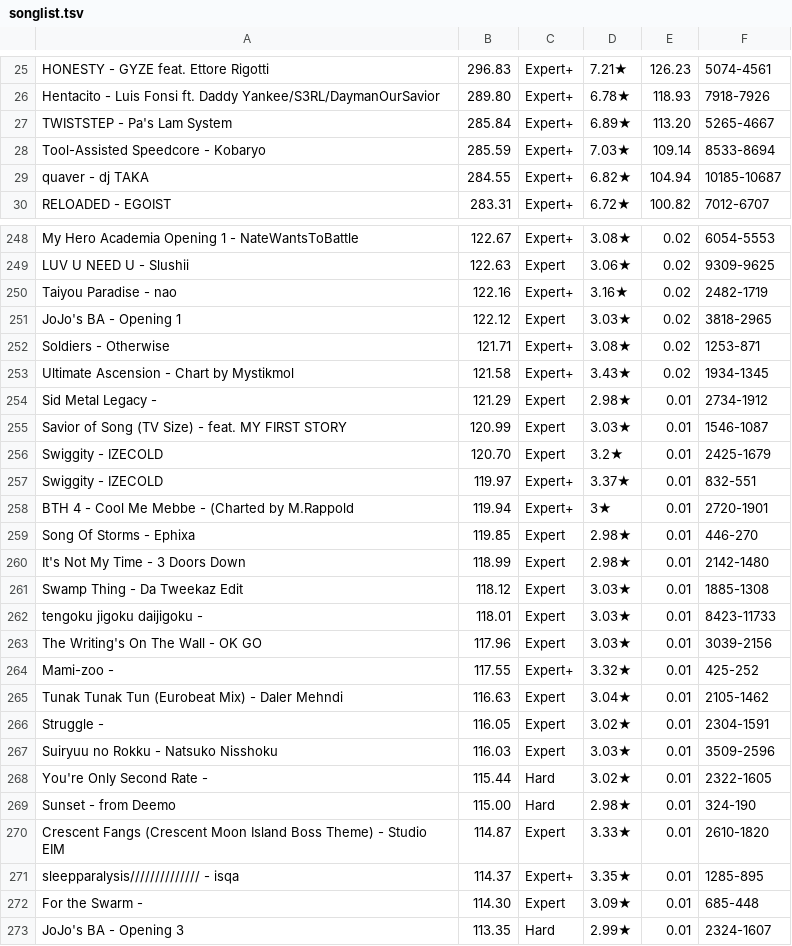
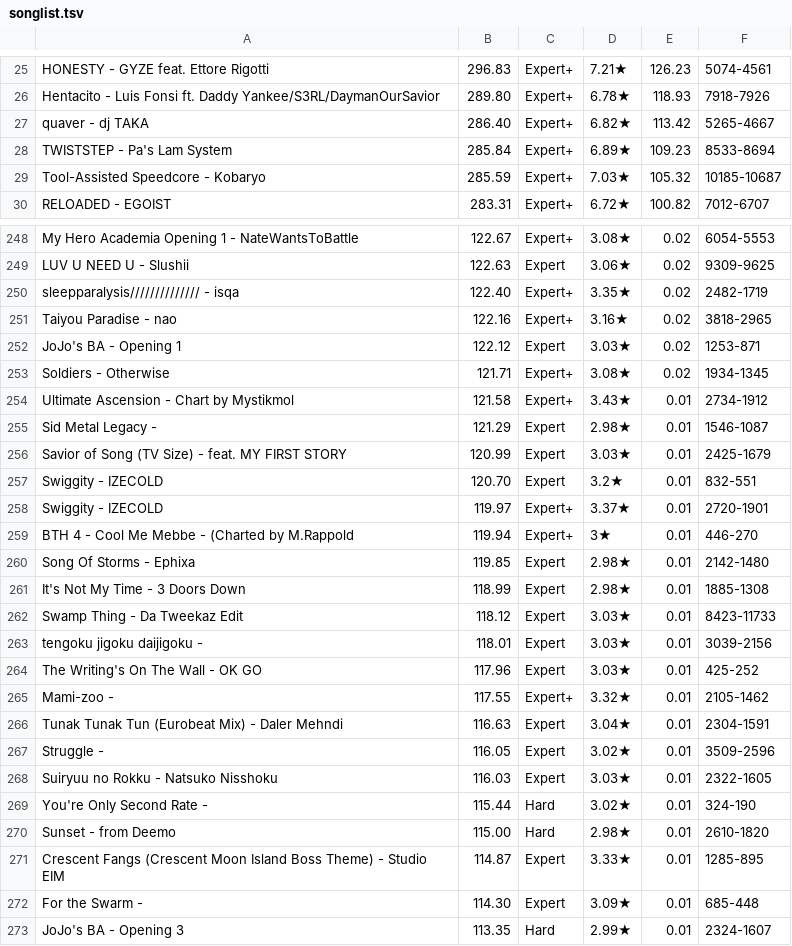
Before and after one commit to DuoVR/PPFarming, a TSV file: js/songlist.tsv, drawn as a sheet; only a part is shown, gaps mark what is left out; the diff covers the shown part only.

```diff
--- a/js/songlist.tsv
+++ b/js/songlist.tsv
@@ -26,5 +26,5 @@ HONESTY - GYZE feat. Ettore Rigotti	296.83	Expert+	7.21★	126.23	5074-4561
 Hentacito - Luis Fonsi ft. Daddy Yankee/S3RL/DaymanOurSavior	289.80	Expert+	6.78★	118.93	7918-7926
-TWISTSTEP - Pa's Lam System	285.84	Expert+	6.89★	113.20	5265-4667
-Tool-Assisted Speedcore - Kobaryo	285.59	Expert+	7.03★	109.14	8533-8694
-quaver - dj TAKA	284.55	Expert+	6.82★	104.94	10185-10687
+quaver - dj TAKA	286.40	Expert+	6.82★	113.42	5265-4667
+TWISTSTEP - Pa's Lam System	285.84	Expert+	6.89★	109.23	8533-8694
+Tool-Assisted Speedcore - Kobaryo	285.59	Expert+	7.03★	105.32	10185-10687
 RELOADED - EGOIST	283.31	Expert+	6.72★	100.82	7012-6707
@@ -249,24 +249,24 @@ My Hero Academia Opening 1 - NateWantsToBattle	122.67	Expert+	3.08★	0.02	6054-
 LUV U NEED U - Slushii	122.63	Expert	3.06★	0.02	9309-9625
-Taiyou Paradise - nao	122.16	Expert+	3.16★	0.02	2482-1719
-JoJo's BA - Opening 1	122.12	Expert	3.03★	0.02	3818-2965
-Soldiers - Otherwise	121.71	Expert+	3.08★	0.02	1253-871
-Ultimate Ascension - Chart by Mystikmol	121.58	Expert+	3.43★	0.02	1934-1345
-Sid Metal Legacy - 	121.29	Expert	2.98★	0.01	2734-1912
-Savior of Song (TV Size) - feat. MY FIRST STORY	120.99	Expert	3.03★	0.01	1546-1087
-Swiggity - IZECOLD	120.70	Expert	3.2★	0.01	2425-1679
-Swiggity - IZECOLD	119.97	Expert+	3.37★	0.01	832-551
-BTH 4 - Cool Me Mebbe - (Charted by M.Rappold	119.94	Expert+	3★	0.01	2720-1901
-Song Of Storms - Ephixa	119.85	Expert	2.98★	0.01	446-270
-It's Not My Time - 3 Doors Down	118.99	Expert	2.98★	0.01	2142-1480
-Swamp Thing - Da Tweekaz Edit	118.12	Expert	3.03★	0.01	1885-1308
-tengoku jigoku daijigoku - 	118.01	Expert	3.03★	0.01	8423-11733
-The Writing's On The Wall - OK GO	117.96	Expert	3.03★	0.01	3039-2156
-Mami-zoo - 	117.55	Expert+	3.32★	0.01	425-252
-Tunak Tunak Tun (Eurobeat Mix) - Daler Mehndi	116.63	Expert	3.04★	0.01	2105-1462
-Struggle - 	116.05	Expert	3.02★	0.01	2304-1591
-Suiryuu no Rokku - Natsuko Nisshoku	116.03	Expert	3.03★	0.01	3509-2596
-You're Only Second Rate - 	115.44	Hard	3.02★	0.01	2322-1605
-Sunset - from Deemo	115.00	Hard	2.98★	0.01	324-190
-Crescent Fangs (Crescent Moon Island Boss Theme) - Studio EIM	114.87	Expert	3.33★	0.01	2610-1820
-sleepparalysis////////////// - isqa	114.37	Expert+	3.35★	0.01	1285-895
+sleepparalysis////////////// - isqa	122.40	Expert+	3.35★	0.02	2482-1719
+Taiyou Paradise - nao	122.16	Expert+	3.16★	0.02	3818-2965
+JoJo's BA - Opening 1	122.12	Expert	3.03★	0.02	1253-871
+Soldiers - Otherwise	121.71	Expert+	3.08★	0.02	1934-1345
+Ultimate Ascension - Chart by Mystikmol	121.58	Expert+	3.43★	0.01	2734-1912
+Sid Metal Legacy - 	121.29	Expert	2.98★	0.01	1546-1087
+Savior of Song (TV Size) - feat. MY FIRST STORY	120.99	Expert	3.03★	0.01	2425-1679
+Swiggity - IZECOLD	120.70	Expert	3.2★	0.01	832-551
+Swiggity - IZECOLD	119.97	Expert+	3.37★	0.01	2720-1901
+BTH 4 - Cool Me Mebbe - (Charted by M.Rappold	119.94	Expert+	3★	0.01	446-270
+Song Of Storms - Ephixa	119.85	Expert	2.98★	0.01	2142-1480
+It's Not My Time - 3 Doors Down	118.99	Expert	2.98★	0.01	1885-1308
+Swamp Thing - Da Tweekaz Edit	118.12	Expert	3.03★	0.01	8423-11733
+tengoku jigoku daijigoku - 	118.01	Expert	3.03★	0.01	3039-2156
+The Writing's On The Wall - OK GO	117.96	Expert	3.03★	0.01	425-252
+Mami-zoo - 	117.55	Expert+	3.32★	0.01	2105-1462
+Tunak Tunak Tun (Eurobeat Mix) - Daler Mehndi	116.63	Expert	3.04★	0.01	2304-1591
+Struggle - 	116.05	Expert	3.02★	0.01	3509-2596
+Suiryuu no Rokku - Natsuko Nisshoku	116.03	Expert	3.03★	0.01	2322-1605
+You're Only Second Rate - 	115.44	Hard	3.02★	0.01	324-190
+Sunset - from Deemo	115.00	Hard	2.98★	0.01	2610-1820
+Crescent Fangs (Crescent Moon Island Boss Theme) - Studio EIM	114.87	Expert	3.33★	0.01	1285-895
 For the Swarm - 	114.30	Expert	3.09★	0.01	685-448
```
Also changed, not shown: 5 added rows, 5 removed rows and 61 edited cells elsewhere in this file.
